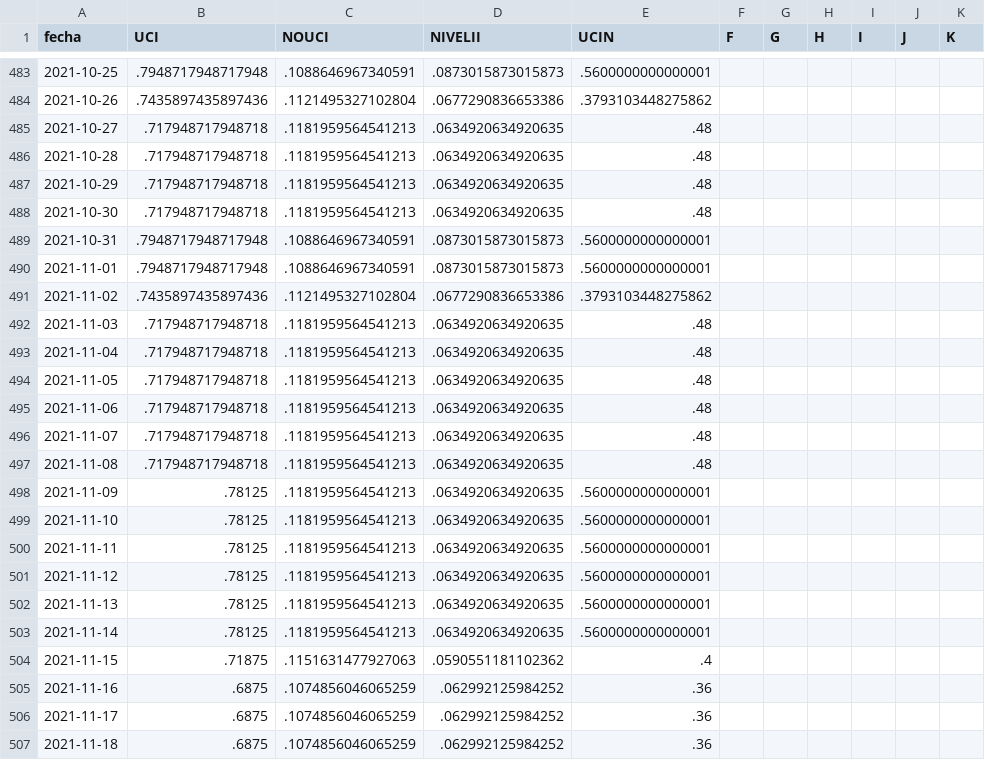
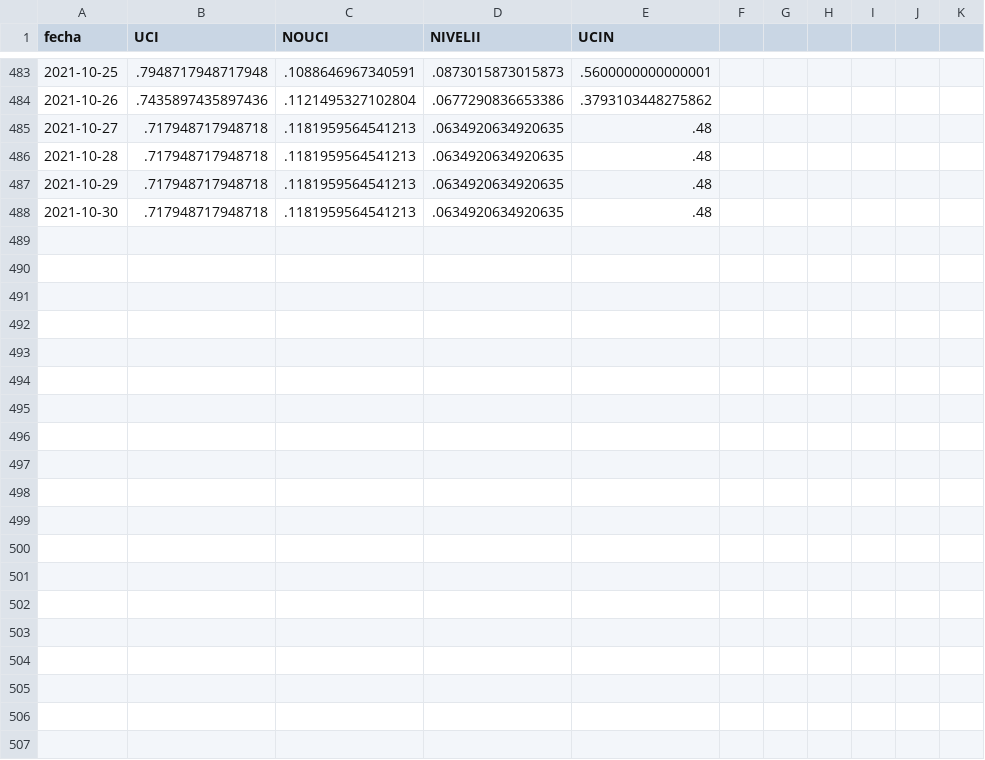
Before and after one commit to JoeloSumerente/GERESA_dashboard, a CSV file: data/source1_camas/output/camas.csv, drawn as a sheet; only a part is shown, gaps mark what is left out; the diff covers the shown part only.

```diff
--- a/data/source1_camas/output/camas.csv
+++ b/data/source1_camas/output/camas.csv
@@ -1 +1 @@
-fecha,UCI,NOUCI,NIVELII,UCIN,F,G,H,I,J,K
+fecha,UCI,NOUCI,NIVELII,UCIN
@@ -489,19 +488,0 @@ fecha,UCI,NOUCI,NIVELII,UCIN,F,G,H,I,J,K
-2021-10-31,.7948717948717948,.1088646967340591,.0873015873015873,.5600000000000001,,,,,,
-2021-11-01,.7948717948717948,.1088646967340591,.0873015873015873,.5600000000000001,,,,,,
-2021-11-02,.7435897435897436,.1121495327102804,.0677290836653386,.3793103448275862,,,,,,
-2021-11-03,.717948717948718,.1181959564541213,.0634920634920635,.48,,,,,,
-2021-11-04,.717948717948718,.1181959564541213,.0634920634920635,.48,,,,,,
-2021-11-05,.717948717948718,.1181959564541213,.0634920634920635,.48,,,,,,
-2021-11-06,.717948717948718,.1181959564541213,.0634920634920635,.48,,,,,,
-2021-11-07,.717948717948718,.1181959564541213,.0634920634920635,.48,,,,,,
-2021-11-08,.717948717948718,.1181959564541213,.0634920634920635,.48,,,,,,
-2021-11-09,.78125,.1181959564541213,.0634920634920635,.5600000000000001,,,,,,
-2021-11-10,.78125,.1181959564541213,.0634920634920635,.5600000000000001,,,,,,
-2021-11-11,.78125,.1181959564541213,.0634920634920635,.5600000000000001,,,,,,
-2021-11-12,.78125,.1181959564541213,.0634920634920635,.5600000000000001,,,,,,
-2021-11-13,.78125,.1181959564541213,.0634920634920635,.5600000000000001,,,,,,
-2021-11-14,.78125,.1181959564541213,.0634920634920635,.5600000000000001,,,,,,
-2021-11-15,.71875,.1151631477927063,.0590551181102362,.4,,,,,,
-2021-11-16,.6875,.1074856046065259,.062992125984252,.36,,,,,,
-2021-11-17,.6875,.1074856046065259,.062992125984252,.36,,,,,,
-2021-11-18,.6875,.1074856046065259,.062992125984252,.36,,,,,,
```
Also changed, not shown: 16 removed rows elsewhere in this file, 27 other files.
